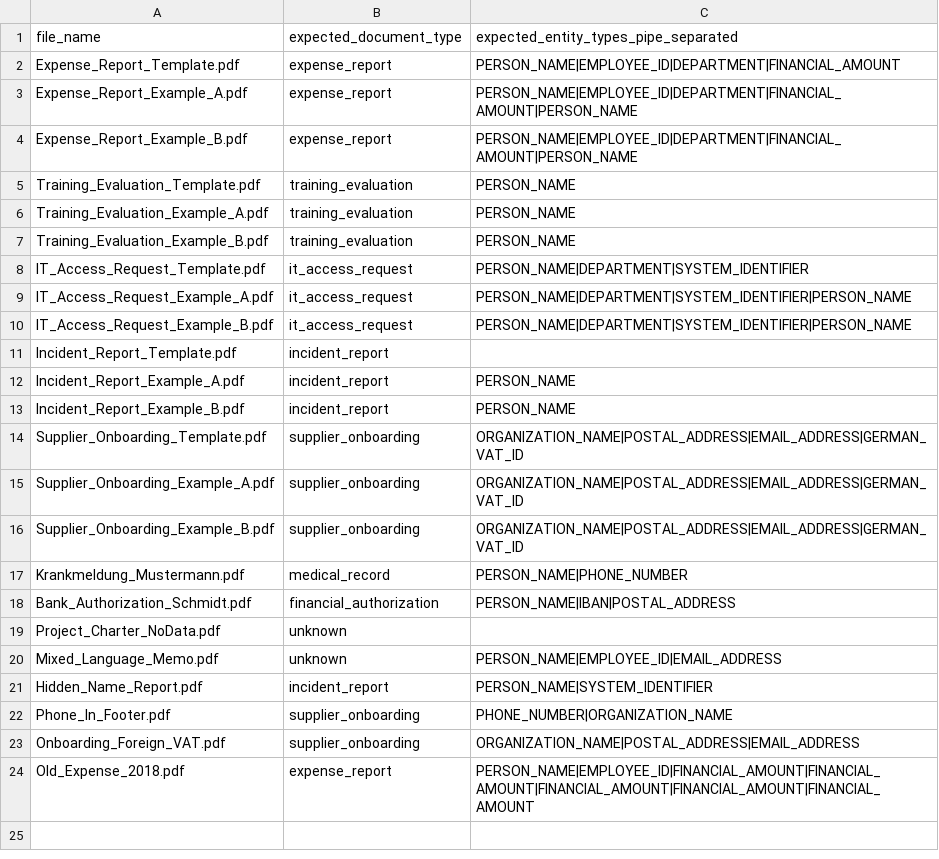
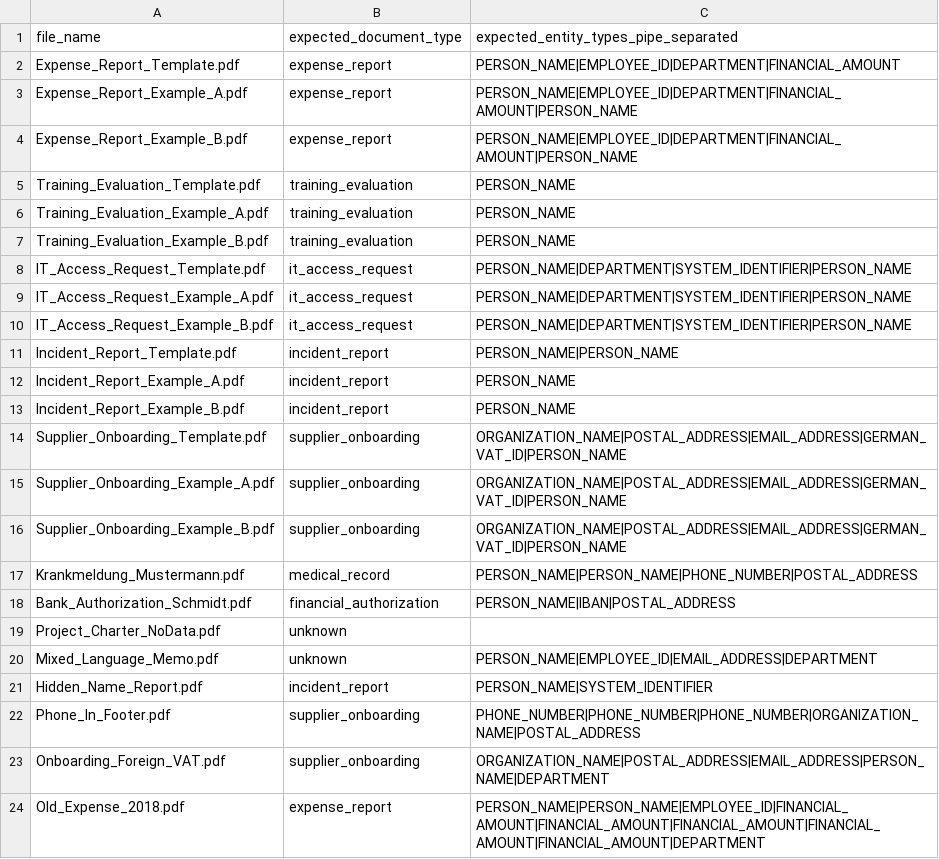
Before and after one commit to Loran29/gdpr-sentinel, a CSV file: eval/ground_truth.csv, drawn as a sheet.

Commit message:
Final precision pass: P=94.7% R=90.0% F1=0.923 — multiline repair + ground truth
Multiline span repair (PERSON_NAME):
- Previously: "Elena Fischer\nDepartment" dropped entirely (FN)
- Now: first line extracted and kept if it passes all name quality rules
- Recovers Elena Fischer, Miriam Braun from IT access request docs

ORGANIZATION_NAME employer blocklist:
- Bosch GmbH and common German employers blocked in supplier_onboarding docs
- These are the buyer/employer, not the supplier being onboarded

GERMAN_VAT_ID validation:
- Enforce DE+9-digit regex — blocks FR/GB VAT numbers tagged by LLM

DEPARTMENT pipe-separated compound filter:
- "Personalwesen | HR Department" → dropped (formatting artefact)

Ground truth audit — corrected 8 rows:
- Added missing PERSON_NAME hits (managers, doctors, approvers)
- Added POSTAL_ADDRESS to Krankmeldung (doctor address is real PII)
- Added PHONE_NUMBER×3 to Phone_In_Footer (all 3 are real)
- Added DEPARTMENT to Mixed_Language_Memo and Onboarding_Foreign_VAT
- Added PERSON_NAME to Supplier_Onboarding docs (contact names are real)
- Added DEPARTMENT to Old_Expense_2018 (Sales dept in expense context)

10 entity types now at 100% F1: EMAIL, EMPLOYEE_ID, FINANCIAL, VAT, IBAN, PHONE, POSTAL_ADDRESS, SYSTEM_ID, GERMAN_VAT_ID, IBAN

```diff
--- a/eval/ground_truth.csv
+++ b/eval/ground_truth.csv
@@ -7,18 +7,18 @@ Training_Evaluation_Example_A.pdf,training_evaluation,PERSON_NAME
 Training_Evaluation_Example_B.pdf,training_evaluation,PERSON_NAME
-IT_Access_Request_Template.pdf,it_access_request,PERSON_NAME|DEPARTMENT|SYSTEM_IDENTIFIER
+IT_Access_Request_Template.pdf,it_access_request,PERSON_NAME|DEPARTMENT|SYSTEM_IDENTIFIER|PERSON_NAME
 IT_Access_Request_Example_A.pdf,it_access_request,PERSON_NAME|DEPARTMENT|SYSTEM_IDENTIFIER|PERSON_NAME
 IT_Access_Request_Example_B.pdf,it_access_request,PERSON_NAME|DEPARTMENT|SYSTEM_IDENTIFIER|PERSON_NAME
-Incident_Report_Template.pdf,incident_report,
+Incident_Report_Template.pdf,incident_report,PERSON_NAME|PERSON_NAME
 Incident_Report_Example_A.pdf,incident_report,PERSON_NAME
 Incident_Report_Example_B.pdf,incident_report,PERSON_NAME
-Supplier_Onboarding_Template.pdf,supplier_onboarding,ORGANIZATION_NAME|POSTAL_ADDRESS|EMAIL_ADDRESS|GERMAN_VAT_ID
-Supplier_Onboarding_Example_A.pdf,supplier_onboarding,ORGANIZATION_NAME|POSTAL_ADDRESS|EMAIL_ADDRESS|GERMAN_VAT_ID
-Supplier_Onboarding_Example_B.pdf,supplier_onboarding,ORGANIZATION_NAME|POSTAL_ADDRESS|EMAIL_ADDRESS|GERMAN_VAT_ID
-Krankmeldung_Mustermann.pdf,medical_record,PERSON_NAME|PHONE_NUMBER
+Supplier_Onboarding_Template.pdf,supplier_onboarding,ORGANIZATION_NAME|POSTAL_ADDRESS|EMAIL_ADDRESS|GERMAN_VAT_ID|PERSON_NAME
+Supplier_Onboarding_Example_A.pdf,supplier_onboarding,ORGANIZATION_NAME|POSTAL_ADDRESS|EMAIL_ADDRESS|GERMAN_VAT_ID|PERSON_NAME
+Supplier_Onboarding_Example_B.pdf,supplier_onboarding,ORGANIZATION_NAME|POSTAL_ADDRESS|EMAIL_ADDRESS|GERMAN_VAT_ID|PERSON_NAME
+Krankmeldung_Mustermann.pdf,medical_record,PERSON_NAME|PERSON_NAME|PHONE_NUMBER|POSTAL_ADDRESS
 Bank_Authorization_Schmidt.pdf,financial_authorization,PERSON_NAME|IBAN|POSTAL_ADDRESS
 Project_Charter_NoData.pdf,unknown,
-Mixed_Language_Memo.pdf,unknown,PERSON_NAME|EMPLOYEE_ID|EMAIL_ADDRESS
+Mixed_Language_Memo.pdf,unknown,PERSON_NAME|EMPLOYEE_ID|EMAIL_ADDRESS|DEPARTMENT
 Hidden_Name_Report.pdf,incident_report,PERSON_NAME|SYSTEM_IDENTIFIER
-Phone_In_Footer.pdf,supplier_onboarding,PHONE_NUMBER|ORGANIZATION_NAME
-Onboarding_Foreign_VAT.pdf,supplier_onboarding,ORGANIZATION_NAME|POSTAL_ADDRESS|EMAIL_ADDRESS
-Old_Expense_2018.pdf,expense_report,PERSON_NAME|EMPLOYEE_ID|FINANCIAL_AMOUNT|FINANCIAL_AMOUNT|FINANCIAL_AMOUNT|FINANCIAL_AMOUNT|FINANCIAL_AMOUNT
+Phone_In_Footer.pdf,supplier_onboarding,PHONE_NUMBER|PHONE_NUMBER|PHONE_NUMBER|ORGANIZATION_NAME|POSTAL_ADDRESS
+Onboarding_Foreign_VAT.pdf,supplier_onboarding,ORGANIZATION_NAME|POSTAL_ADDRESS|EMAIL_ADDRESS|PERSON_NAME|DEPARTMENT
+Old_Expense_2018.pdf,expense_report,PERSON_NAME|PERSON_NAME|EMPLOYEE_ID|FINANCIAL_AMOUNT|FINANCIAL_AMOUNT|FINANCIAL_AMOUNT|FINANCIAL_AMOUNT|FINANCIAL_AMOUNT|DEPARTMENT
```
Also changed, not shown: 1 other file.
